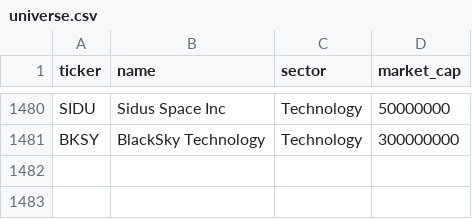
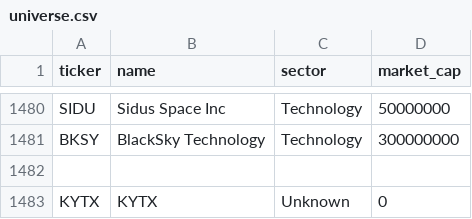
Before and after one commit to Bradliebs/VolumeTurtle, a CSV file: data/universe.csv, drawn as a sheet; only a part is shown, gaps mark what is left out; the diff names each change by its address in the sheet, - before the commit and + after, or states it on an @@ line.

```diff
--- a/data/universe.csv
+++ b/data/universe.csv
+row 1482: (empty)
+row 1483: KYTX | KYTX | Unknown | 0
```
Also changed, not shown: 33 other files.
